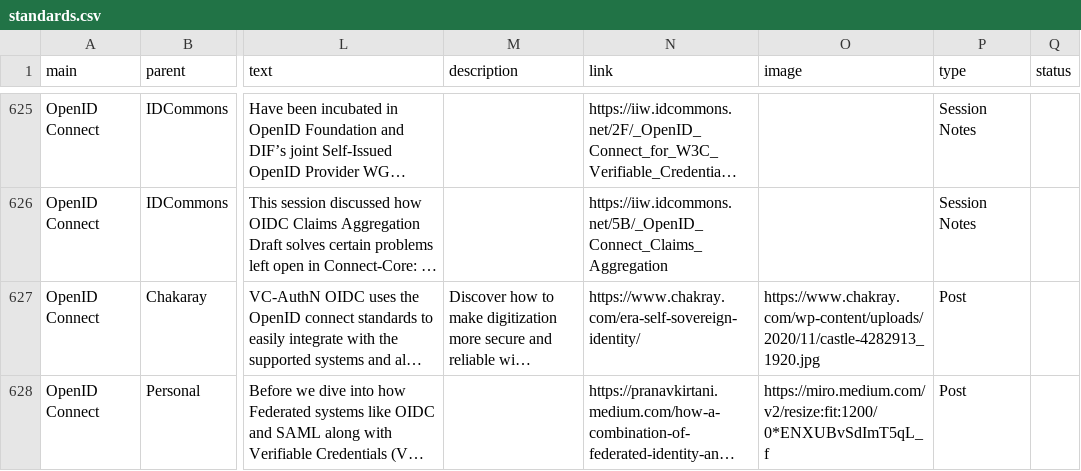
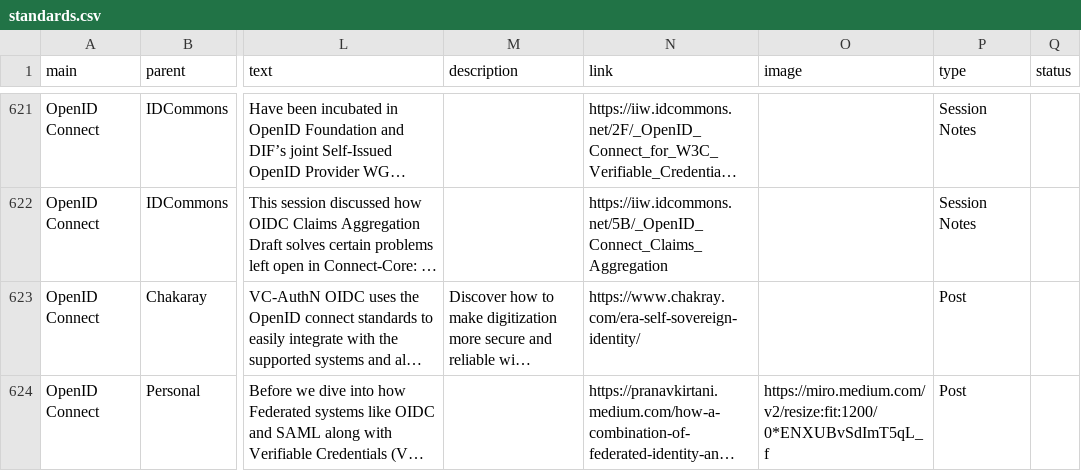
Before and after one commit to Decentralized-ID/decentralized-id.github.io, a CSV file: _data/standards.csv, drawn as a sheet; only a part is shown, gaps mark what is left out; long unchanged cells end in …; addresses are those after the commit; the diff covers the shown part only; the diff names each change by its address in the sheet, - before the commit and + after, or states it on an @@ line.

```diff
--- a/_data/standards.csv
+++ b/_data/standards.csv
-O623 (image): https://www.chakray.com/wp-content/uploads/2020/11/castle-4282913_1920.jpg
+O623 (image): (empty)
```
Also changed, not shown: 4 removed rows and 58 edited cells elsewhere in this file, 2 other files.
